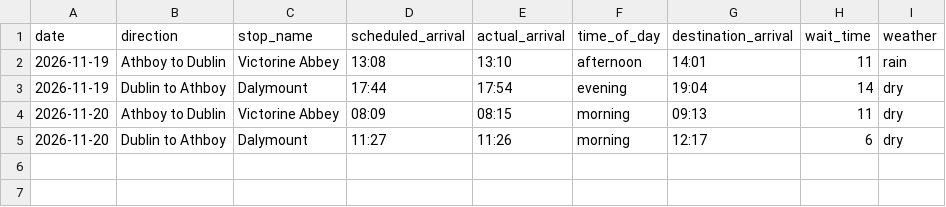
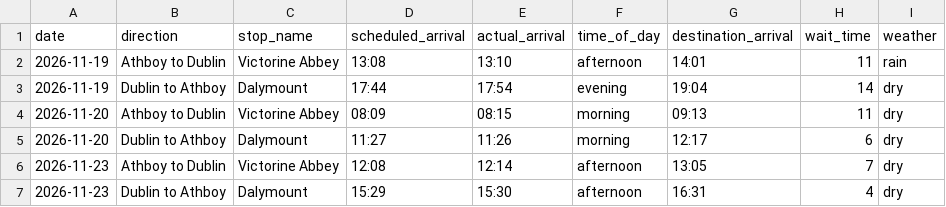
Before and after one commit to viidsn/DataCentricProgramming_Project, a CSV file: data/bus_trips.csv, drawn as a sheet; the diff names each change by its address in the sheet, - before the commit and + after, or states it on an @@ line.

Commit message:
Record November 23 bus trips

```diff
--- a/data/bus_trips.csv
+++ b/data/bus_trips.csv
+row 6: 2026-11-23 | Athboy to Dublin | Victorine Abbey | 12:08 | 12:14 | afternoon | 13:05 | 7 | dry
+row 7: 2026-11-23 | Dublin to Athboy | Dalymount | 15:29 | 15:30 | afternoon | 16:31 | 4 | dry
```
